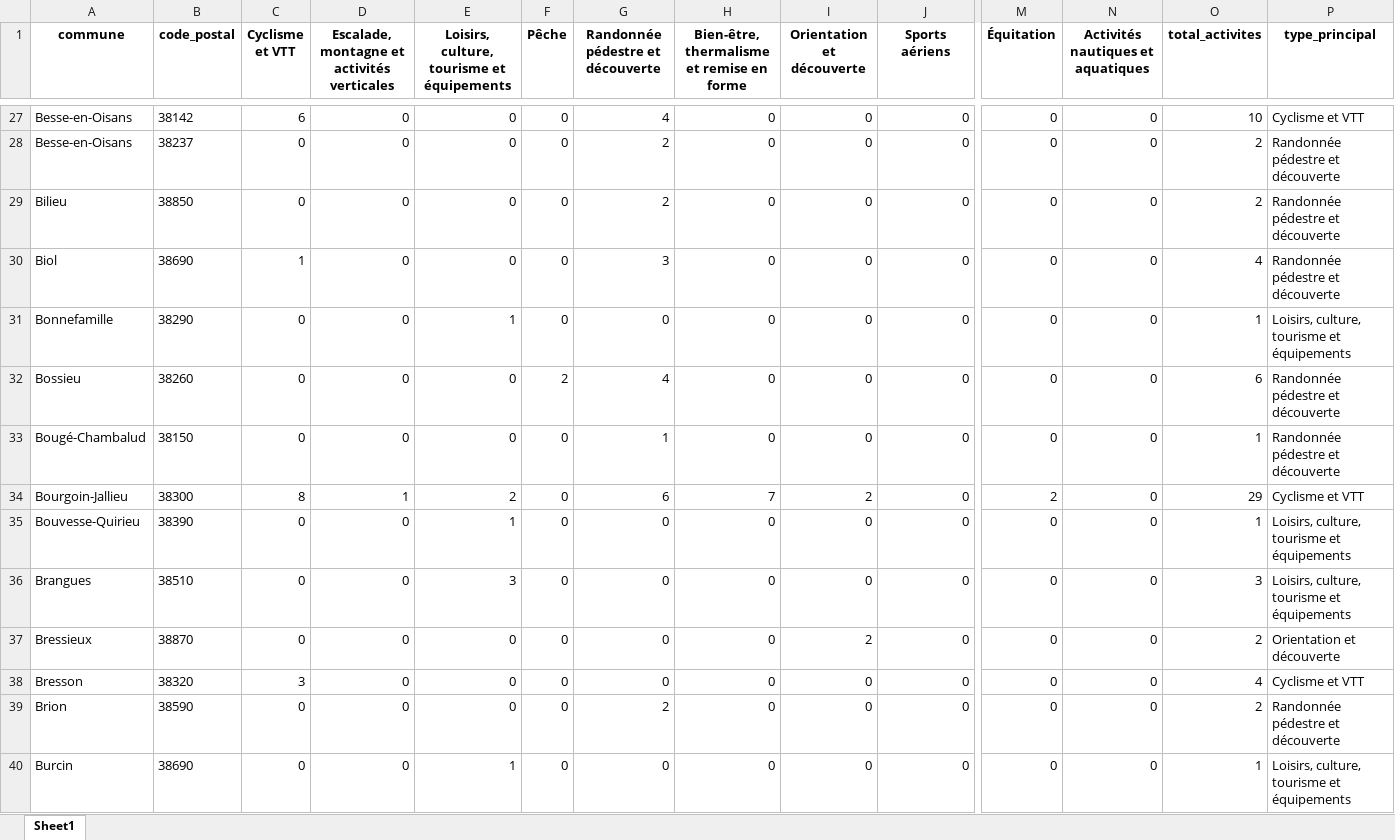
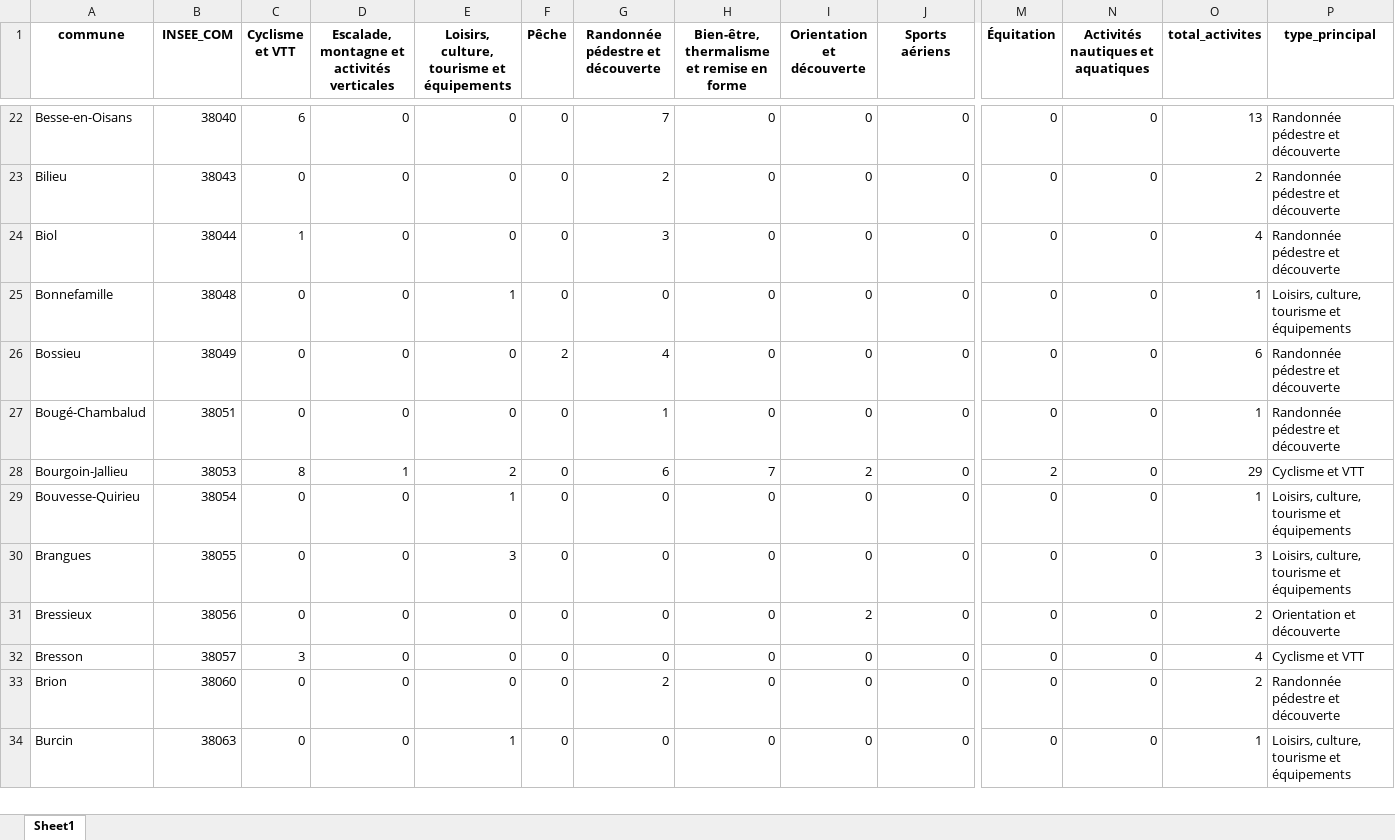
Before and after one commit to m2cci-larattea/spatialite-numerique-2, an Excel workbook: 00_data_init/commune_stat.xlsx, sheet Sheet1, drawn as a sheet; only a part is shown, gaps mark what is left out; values as stored, in another font and other column widths than the file's, no borders; removed rows and columns are numbered as before the commit, all else as after; rows hold the shown columns only; the diff covers the shown part only; the diff names each change by its address in the sheet, - before the commit and + after, or states it on an @@ line.

Commit message:
ménage et ajout des tableau avec insee com

```diff
--- a/00_data_init/commune_stat.xlsx (sheet Sheet1)
+++ b/00_data_init/commune_stat.xlsx (sheet Sheet1)
-B1: code_postal
+B1: INSEE_COM
-B22 (INSEE_COM): 38142
+B22 (INSEE_COM): 38040
-G22 (Randonnée pédestre et découverte): 4
+G22 (Randonnée pédestre et découverte): 7
-O22 (total_activites): 10
+O22 (total_activites): 13
-P22 (type_principal): Cyclisme et VTT
+P22 (type_principal): Randonnée pédestre et découverte
-row 28: Besse-en-Oisans | 38237 | 0 | 0 | 0 | 0 | 2 | 0 | 0 | 0 | 0 | 0 | 2 | Randonnée pédestre et découverte
-B23 (INSEE_COM): 38850
+B23 (INSEE_COM): 38043
-B24 (INSEE_COM): 38690
+B24 (INSEE_COM): 38044
-B25 (INSEE_COM): 38290
+B25 (INSEE_COM): 38048
-B26 (INSEE_COM): 38260
+B26 (INSEE_COM): 38049
-B27 (INSEE_COM): 38150
+B27 (INSEE_COM): 38051
-B28 (INSEE_COM): 38300
+B28 (INSEE_COM): 38053
-B29 (INSEE_COM): 38390
+B29 (INSEE_COM): 38054
-B30 (INSEE_COM): 38510
+B30 (INSEE_COM): 38055
-B31 (INSEE_COM): 38870
+B31 (INSEE_COM): 38056
-B32 (INSEE_COM): 38320
+B32 (INSEE_COM): 38057
-B33 (INSEE_COM): 38590
+B33 (INSEE_COM): 38060
-B34 (INSEE_COM): 38690
+B34 (INSEE_COM): 38063
```
Also changed, not shown: 27 removed rows and 369 edited cells elsewhere in this sheet, 9 other files.
